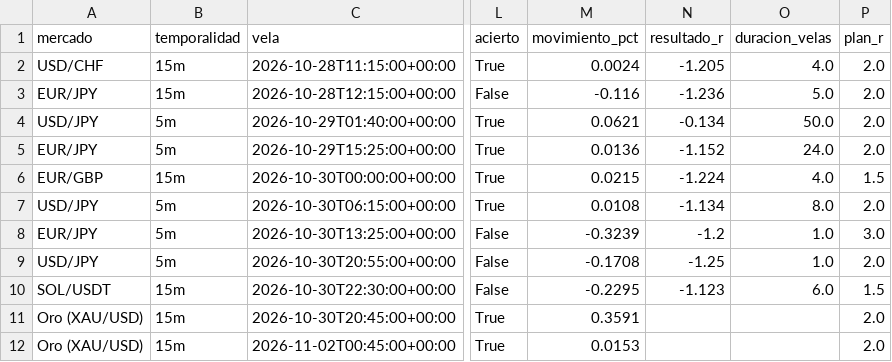
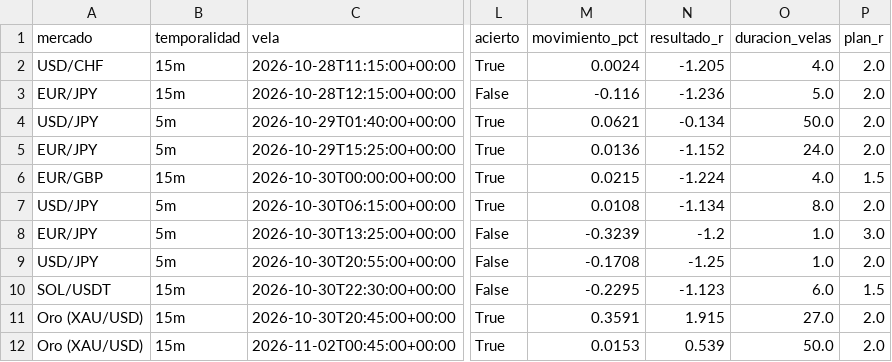
Before and after one commit to Andriuu20/analista-tecnico, a CSV file: vivo.csv, drawn as a sheet; only a part is shown, gaps mark what is left out; the diff names each change by its address in the sheet, - before the commit and + after, or states it on an @@ line.

```diff
--- a/vivo.csv
+++ b/vivo.csv
-N11 (resultado_r): (empty)
+N11 (resultado_r): 1.915
-O11 (duracion_velas): (empty)
+O11 (duracion_velas): 27.0
-N12 (resultado_r): (empty)
+N12 (resultado_r): 0.539
-O12 (duracion_velas): (empty)
+O12 (duracion_velas): 50.0
```
Also changed, not shown: vivo_medio.csv, 3 other files.
